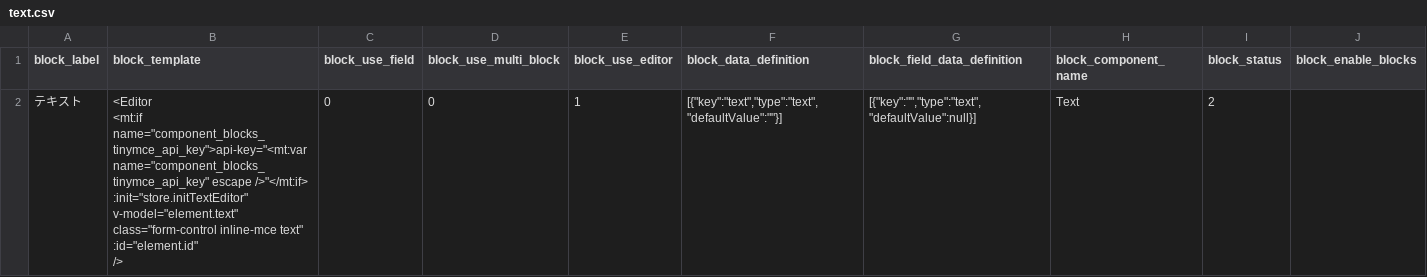
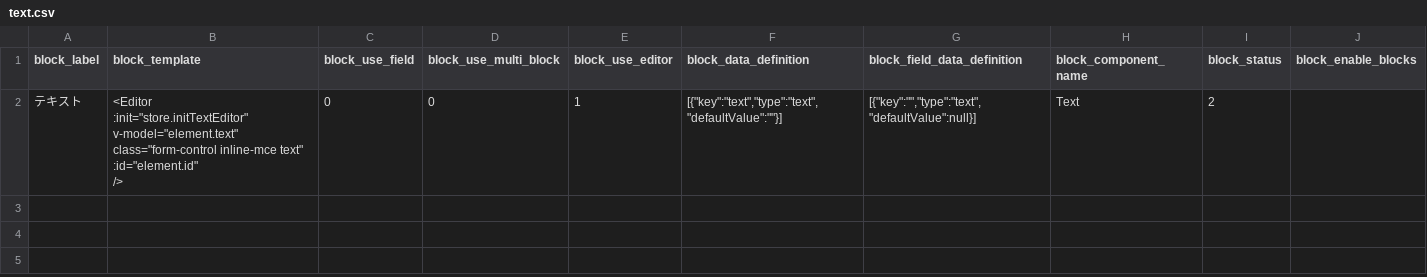
Before and after one commit to hideki-a/pcmsx-plugin-component-blocks-materials, a CSV file: blocks/Text/text.csv, drawn as a sheet.

```diff
--- a/blocks/Text/text.csv
+++ b/blocks/Text/text.csv
@@ -1,9 +1,8 @@
 block_label,block_template,block_use_field,block_use_multi_block,block_use_editor,block_data_definition,block_field_data_definition,block_component_name,block_status,block_enable_blocks
-テキスト,"<Editor
-  <mt:if name=""component_blocks_tinymce_api_key"">api-key=""<mt:var name=""component_blocks_tinymce_api_key"" escape />""</mt:if>
-  :init=""store.initTextEditor""
-  v-model=""element.text""
-  class=""form-control inline-mce text""
-  :id=""element.id""
-/>
-",0,0,1,"[{""key"":""text"",""type"":""text"",""defaultValue"":""""}]","[{""key"":"""",""type"":""text"",""defaultValue"":null}]",Text,2,
+テキスト,"<Editor
+  :init=""store.initTextEditor""
+  v-model=""element.text""
+  class=""form-control inline-mce text""
+  :id=""element.id""
+/>
+",0,0,1,"[{""key"":""text"",""type"":""text"",""defaultValue"":""""}]","[{""key"":"""",""type"":""text"",""defaultValue"":null}]",Text,2,
```
Also changed, not shown: 1 other file.
